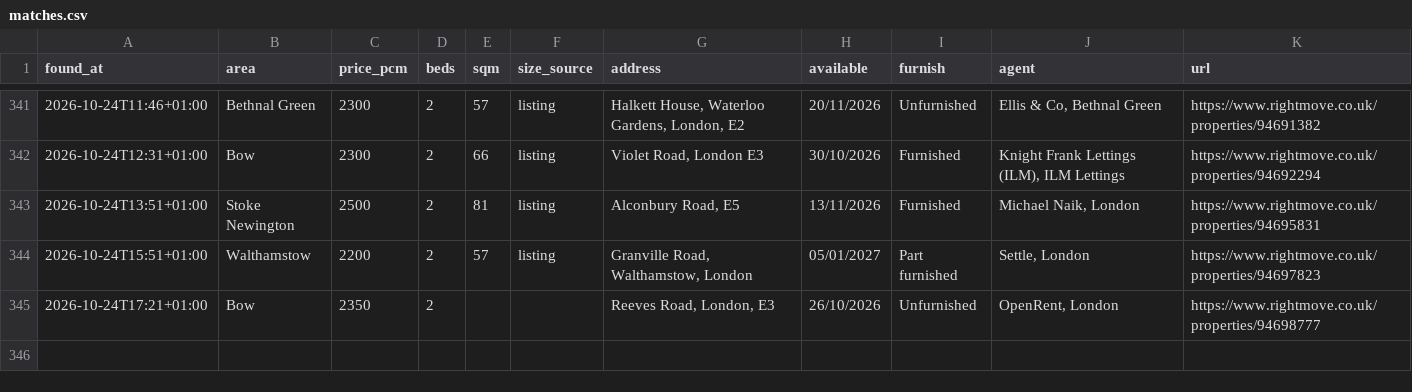
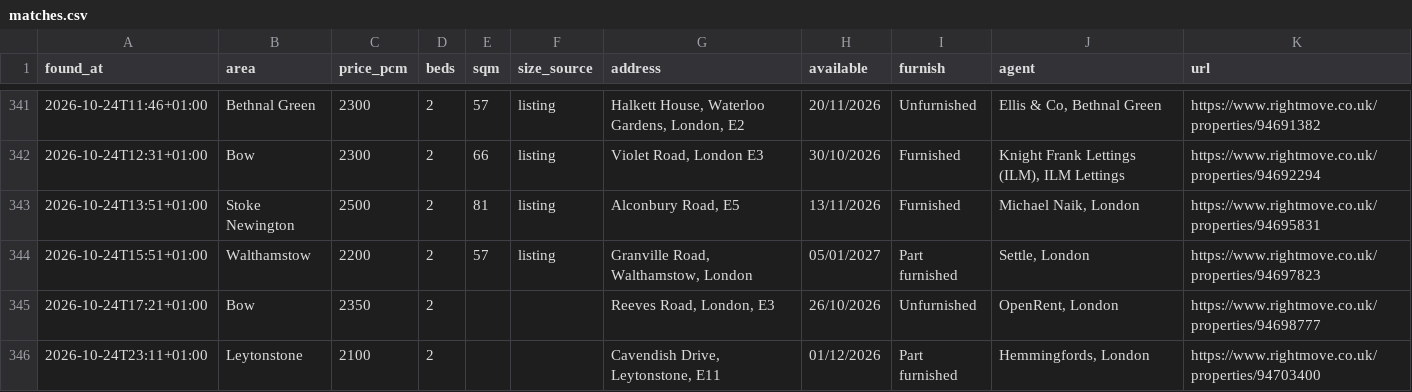
Before and after one commit to SBAIPEGSUE/flat-watch, a CSV file: matches.csv, drawn as a sheet; only a part is shown, gaps mark what is left out.

```diff
--- a/matches.csv
+++ b/matches.csv
@@ -345 +345,2 @@ found_at,area,price_pcm,beds,sqm,size_source,address,available,furnish,agent,url
 2026-10-24T17:21+01:00,Bow,2350,2,,,"Reeves Road, London, E3",26/10/2026,Unfurnished,"OpenRent, London",https://www.rightmove.co.uk/properties/94698777
+2026-10-24T23:11+01:00,Leytonstone,2100,2,,,"Cavendish Drive, Leytonstone, E11",01/12/2026,Part furnished,"Hemmingfords, London",https://www.rightmove.co.uk/properties/94703400
```
Also changed, not shown: 1 other file.
